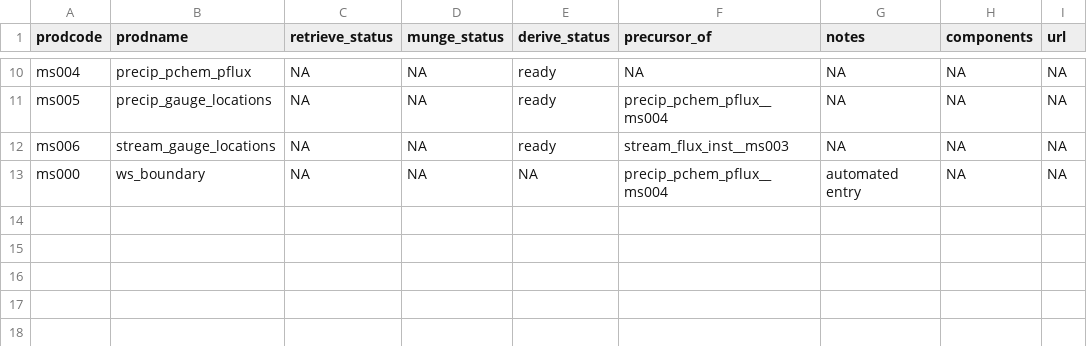
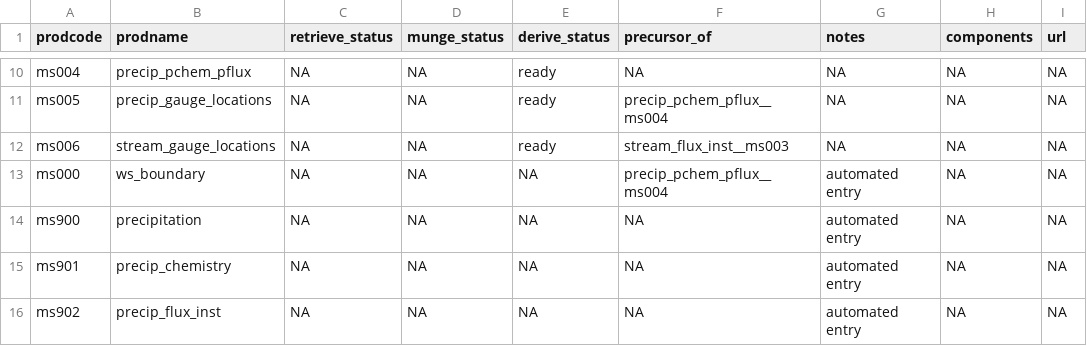
Before and after one commit to MacroSHEDS/data_processing, a CSV file: src/webb/loch_vale/products.csv, drawn as a sheet; only a part is shown, gaps mark what is left out; the diff names each change by its address in the sheet, - before the commit and + after, or states it on an @@ line.

Commit message:
diverse fixes, coaxing recalcitrant domains to derive and generalize

```diff
--- a/src/webb/loch_vale/products.csv
+++ b/src/webb/loch_vale/products.csv
+row 14: ms900 | precipitation | NA | NA | NA | NA | automated entry | NA | NA
+row 15: ms901 | precip_chemistry | NA | NA | NA | NA | automated entry | NA | NA
+row 16: ms902 | precip_flux_inst | NA | NA | NA | NA | automated entry | NA | NA
```
Also changed, not shown: src/neon/neon/products.csv, src/usfs/suef/products.csv, 37 other files.
